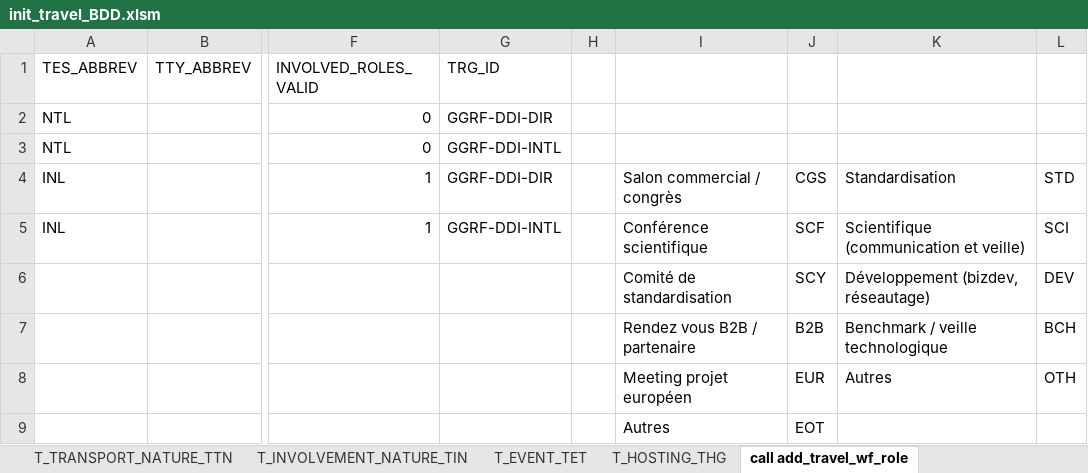
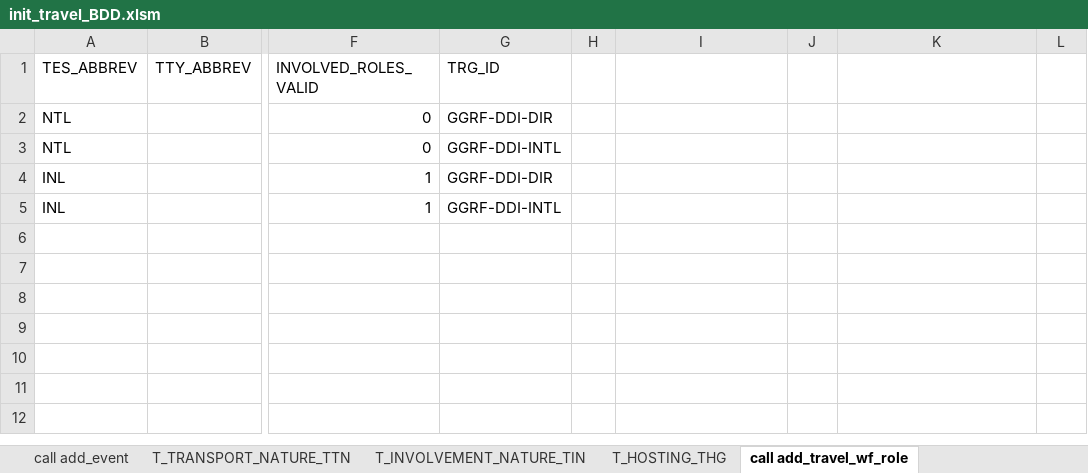
Before and after one commit to betobd/beto, an Excel workbook: datas/init_travel_BDD.xlsm, sheet call add_travel_wf_role, drawn as a sheet; only a part is shown, gaps mark what is left out; values as stored, in another font and other column widths than the file's, no borders; rows hold the shown columns only; the diff names each change by its address in the sheet, - before the commit and + after, or states it on an @@ line.

Commit message:
Add revert script to revert DB extension Add stored procedures Add initial event and address list in init xls file

```diff
--- a/datas/init_travel_BDD.xlsm (sheet call add_travel_wf_role)
+++ b/datas/init_travel_BDD.xlsm (sheet call add_travel_wf_role)
-sheet tab: T_EVENT_TET
+sheet tab: call add_event
@@ sheet tab order changed: call add_event | T_TRANSPORT_NATURE_TTN | T_INVOLVEMENT_NATURE_TIN | T_HOSTING_THG | call add_travel_wf_role @@
-I4: Salon commercial / congrès
+I4: (empty)
-J4: CGS
+J4: (empty)
-K4: Standardisation
+K4: (empty)
-L4: STD
+L4: (empty)
-I5: Conférence scientifique
+I5: (empty)
-J5: SCF
+J5: (empty)
-K5: Scientifique (communication et veille)
+K5: (empty)
-L5: SCI
+L5: (empty)
-row 6:  |  |  |  |  | Comité de standardisation | SCY | Développement (bizdev, réseautage) | DEV
-row 7:  |  |  |  |  | Rendez vous B2B / partenaire | B2B | Benchmark / veille technologique | BCH
-row 8:  |  |  |  |  | Meeting projet européen | EUR | Autres | OTH
-row 9:  |  |  |  |  | Autres | EOT
```
Also changed, not shown: sheet call add_event, sheet T_INVOLVEMENT_NATURE_TIN, sheet SQL_RULES_GEN, other sheet tabs, 2 other files.
